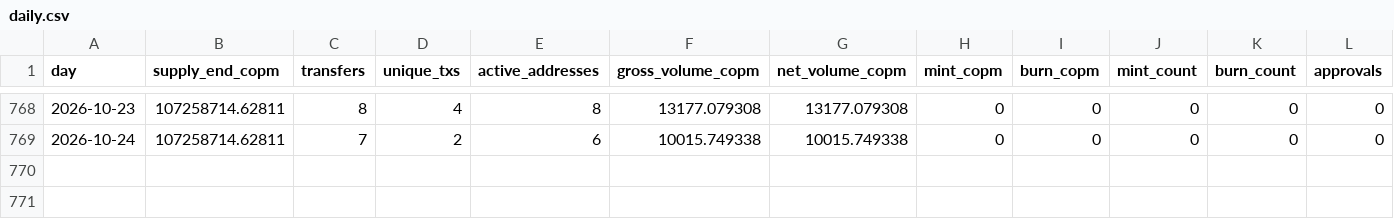
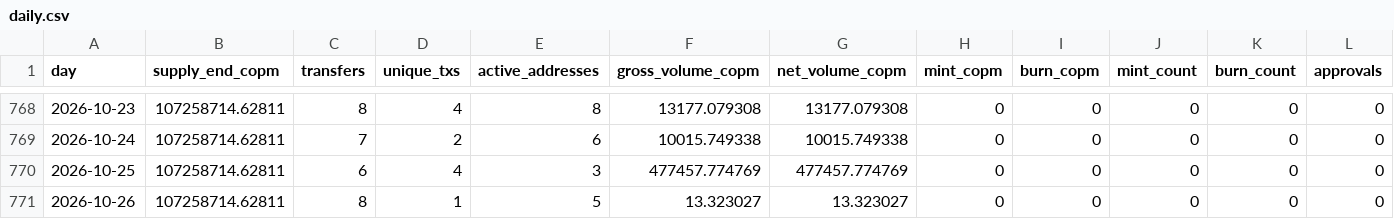
Before and after one commit to juansacdev/copm-onchain-analysis, a CSV file: data/celo/daily.csv, drawn as a sheet; only a part is shown, gaps mark what is left out; rows hold the shown columns only; the diff names each change by its address in the sheet, - before the commit and + after, or states it on an @@ line.

```diff
--- a/data/celo/daily.csv
+++ b/data/celo/daily.csv
+row 770: 2026-10-25 | 107258714.62811 | 6 | 4 | 3 | 477457.774769 | 477457.774769 | 0 | 0 | 0 | 0 | 0
+row 771: 2026-10-26 | 107258714.62811 | 8 | 1 | 5 | 13.323027 | 13.323027 | 0 | 0 | 0 | 0 | 0
```
Also changed, not shown: data/celo/holders.csv, data/polygon/daily.csv, 14 other files.
